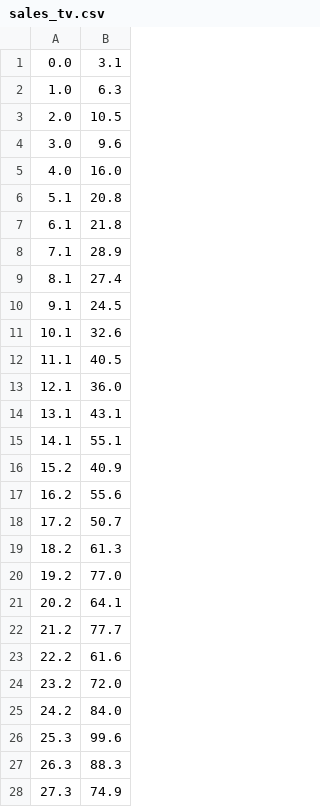
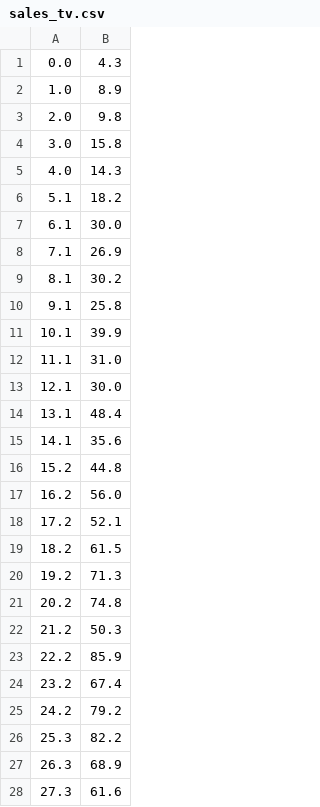
Before and after one commit to makingmusic/ml101, a CSV file: dataset/sales_tv.csv, drawn as a sheet; only a part is shown; the diff covers the shown part only.

```diff
--- a/dataset/sales_tv.csv
+++ b/dataset/sales_tv.csv
@@ -1,28 +1,28 @@
-0.0,3.1
-1.0,6.3
-2.0,10.5
-3.0,9.6
-4.0,16.0
-5.1,20.8
-6.1,21.8
-7.1,28.9
-8.1,27.4
-9.1,24.5
-10.1,32.6
-11.1,40.5
-12.1,36.0
-13.1,43.1
-14.1,55.1
-15.2,40.9
-16.2,55.6
-17.2,50.7
-18.2,61.3
-19.2,77.0
-20.2,64.1
-21.2,77.7
-22.2,61.6
-23.2,72.0
-24.2,84.0
-25.3,99.6
-26.3,88.3
-27.3,74.9
+0.0,4.3
+1.0,8.9
+2.0,9.8
+3.0,15.8
+4.0,14.3
+5.1,18.2
+6.1,30.0
+7.1,26.9
+8.1,30.2
+9.1,25.8
+10.1,39.9
+11.1,31.0
+12.1,30.0
+13.1,48.4
+14.1,35.6
+15.2,44.8
+16.2,56.0
+17.2,52.1
+18.2,61.5
+19.2,71.3
+20.2,74.8
+21.2,50.3
+22.2,85.9
+23.2,67.4
+24.2,79.2
+25.3,82.2
+26.3,68.9
+27.3,61.6
```
Also changed, not shown: 72 edited cells elsewhere in this file, dataset/sales_multi.csv, 4 other files.
